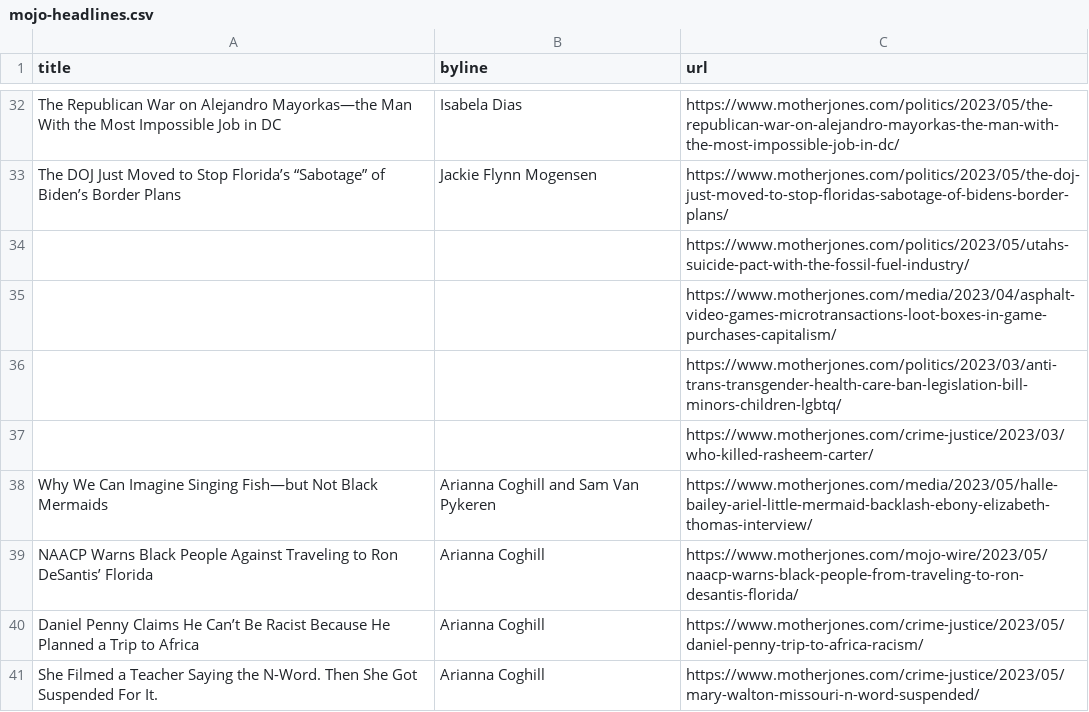
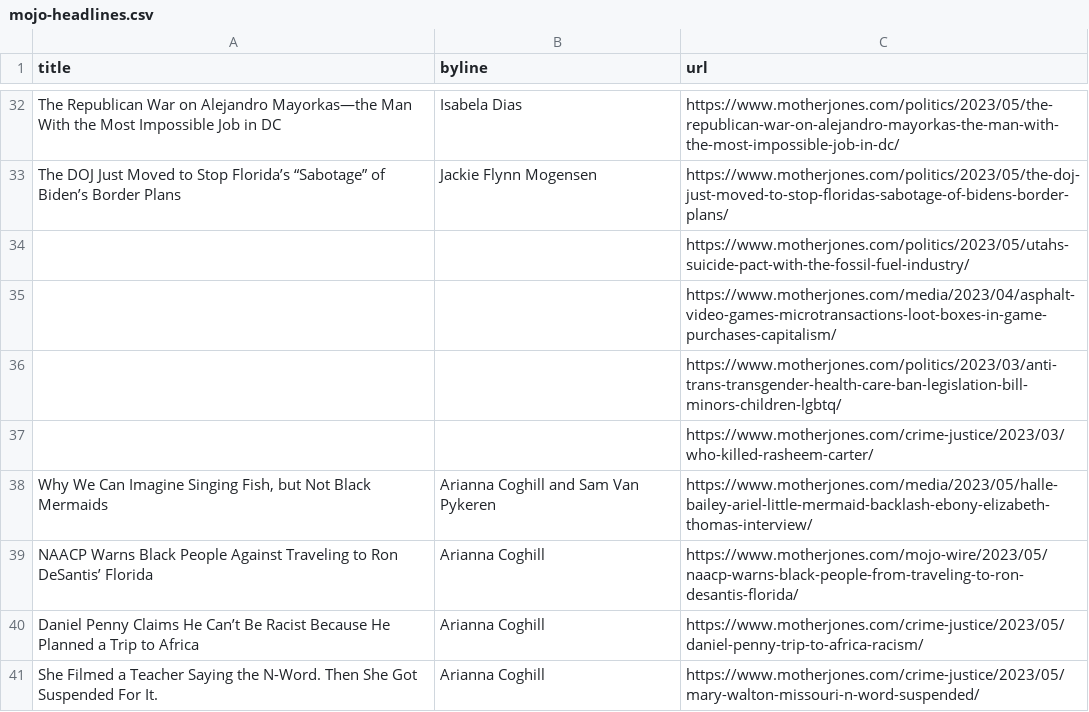
Before and after one commit to abslede/autoscraper, a CSV file: mojo-headlines.csv, drawn as a sheet; only a part is shown, gaps mark what is left out.

```diff
--- a/mojo-headlines.csv
+++ b/mojo-headlines.csv
@@ -37,3 +37,3 @@ The DOJ Just Moved to Stop Florida’s “Sabotage” of Biden’s Border Plans,
 ,,https://www.motherjones.com/crime-justice/2023/03/who-killed-rasheem-carter/
-Why We Can Imagine Singing Fish—but Not Black Mermaids,Arianna Coghill and Sam Van Pykeren,https://www.motherjones.com/media/2023/05/halle-bailey-ariel-little-mermaid-backlash-ebony-elizabeth-thomas-interview/
+"Why We Can Imagine Singing Fish, but Not Black Mermaids",Arianna Coghill and Sam Van Pykeren,https://www.motherjones.com/media/2023/05/halle-bailey-ariel-little-mermaid-backlash-ebony-elizabeth-thomas-interview/
 NAACP Warns Black People Against Traveling to Ron DeSantis’ Florida,Arianna Coghill,https://www.motherjones.com/mojo-wire/2023/05/naacp-warns-black-people-from-traveling-to-ron-desantis-florida/
```
